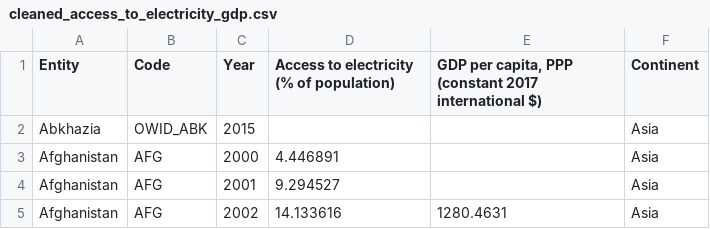
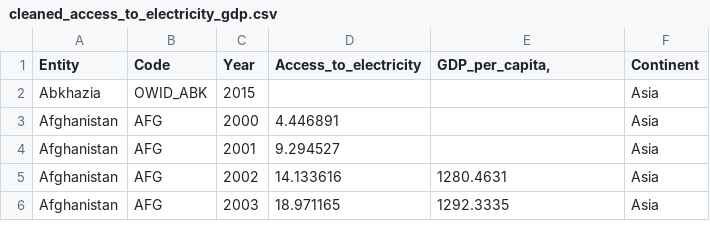
Before and after one commit to Ryuji-arch/3179-Week-10, a CSV file: cleaned_access_to_electricity_gdp.csv, drawn as a sheet; only a part is shown; the shorter side is filled out with more unchanged rows.

Commit message:
Update cleaned_access_to_electricity_gdp.csv

```diff
--- a/cleaned_access_to_electricity_gdp.csv
+++ b/cleaned_access_to_electricity_gdp.csv
@@ -1,2 +1,2 @@
-Entity,Code,Year,Access to electricity (% of population),"GDP per capita, PPP (constant 2017 international $)",Continent
+Entity,Code,Year,Access_to_electricity,"GDP_per_capita,",Continent
 Abkhazia,OWID_ABK,2015,,,Asia
```
